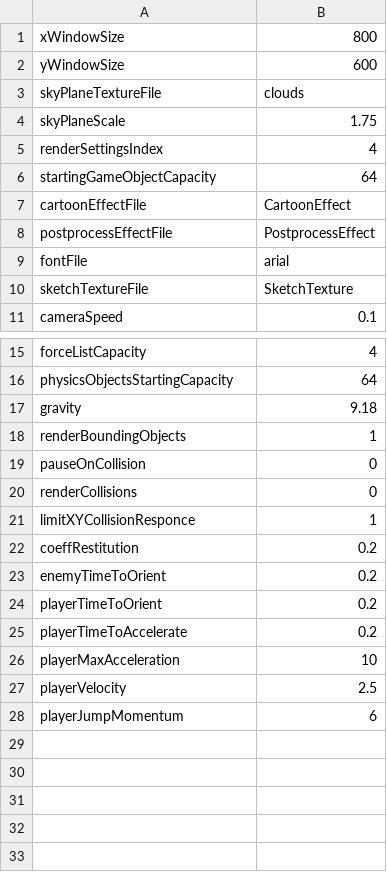
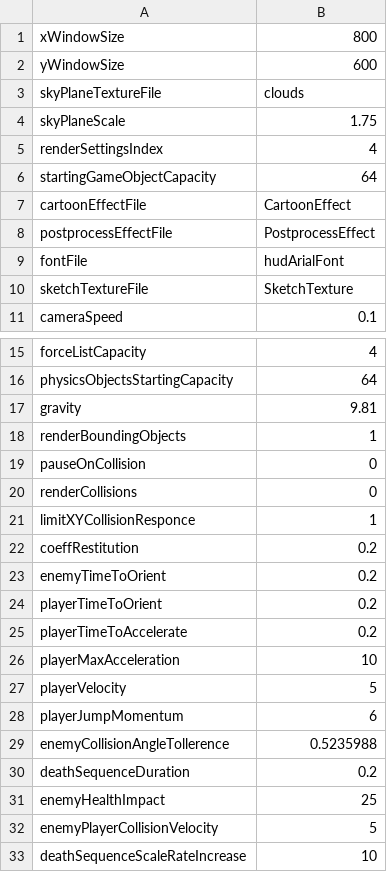
Before and after one commit to jonathantompson/hungrybee, a CSV file: hungrybee/hungrybee/bin/x86/Debug/gameSettings/settings.csv, drawn as a sheet; only a part is shown, gaps mark what is left out.

```diff
--- a/hungrybee/hungrybee/bin/x86/Debug/gameSettings/settings.csv
+++ b/hungrybee/hungrybee/bin/x86/Debug/gameSettings/settings.csv
@@ -8,3 +8,3 @@ cartoonEffectFile,CartoonEffect
 postprocessEffectFile,PostprocessEffect
-fontFile,arial
+fontFile,hudArialFont
 sketchTextureFile,SketchTexture
@@ -16,3 +16,3 @@ forceListCapacity,4
 physicsObjectsStartingCapacity,64
-gravity,9.18
+gravity,9.81
 renderBoundingObjects,1
@@ -26,3 +26,8 @@ playerTimeToAccelerate,0.2
 playerMaxAcceleration,10
-playerVelocity,2.5
+playerVelocity,5
 playerJumpMomentum,6
+enemyCollisionAngleTollerence,0.5235988
+deathSequenceDuration,0.2
+enemyHealthImpact,25
+enemyPlayerCollisionVelocity,5
+deathSequenceScaleRateIncrease,10
```
Also changed, not shown: hungrybee/hungrybee/gameSettings/settings.csv, 34 other files.
